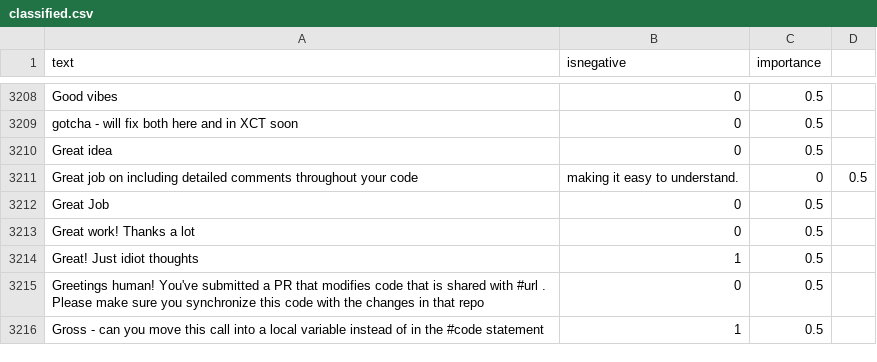
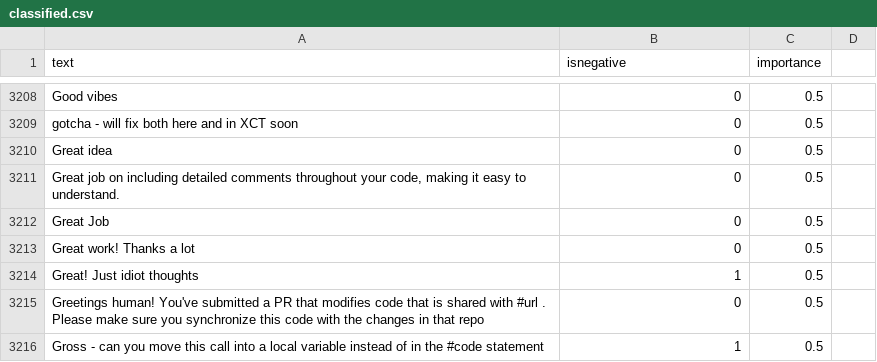
Before and after one commit to jonathanpeppers/inclusive-code-reviews-ml, a CSV file: comments/classified.csv, drawn as a sheet; only a part is shown, gaps mark what is left out.

Commit message:
Update comments/classified.csv
Co-authored-by: Jonathan Peppers <jonathan.peppers@gmail.com>

```diff
--- a/comments/classified.csv
+++ b/comments/classified.csv
@@ -3210,3 +3210,3 @@ gotcha - will fix both here and in XCT soon,0,0.5
 Great idea,0,0.5
-Great job on including detailed comments throughout your code, making it easy to understand.,0,0.5
+"Great job on including detailed comments throughout your code, making it easy to understand.",0,0.5
 Great Job,0,0.5
```
